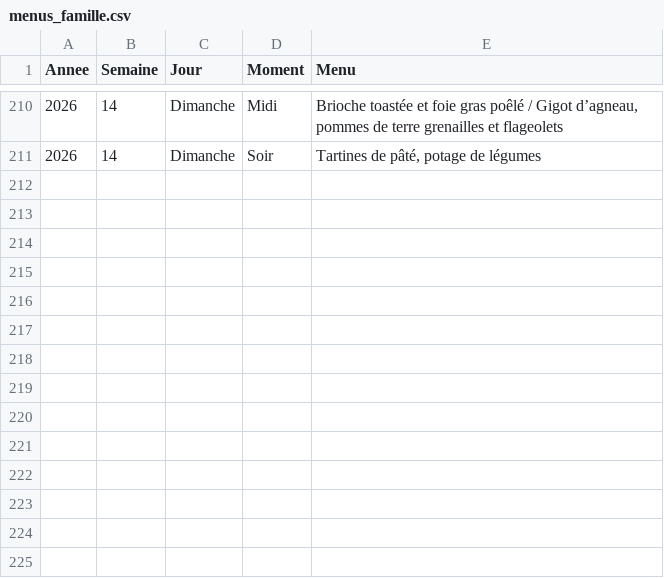
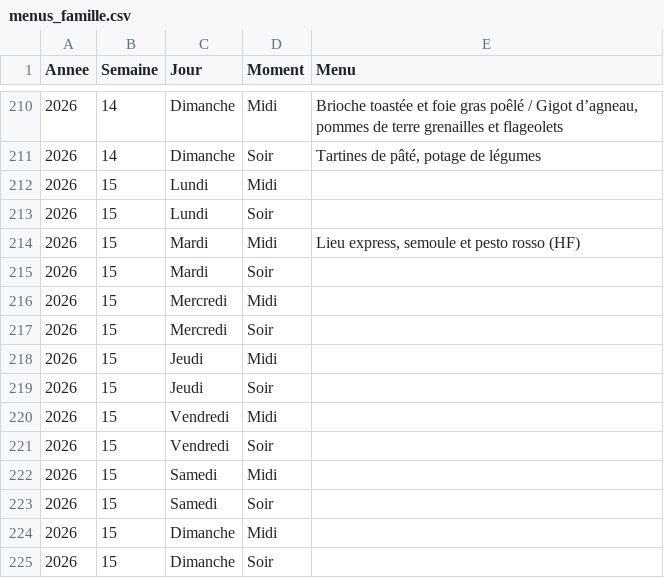
Before and after one commit to stephane0254-png/menus, a CSV file: menus_famille.csv, drawn as a sheet; only a part is shown, gaps mark what is left out; the diff names each change by its address in the sheet, - before the commit and + after, or states it on an @@ line.

Commit message:
Mise à jour des menus

```diff
--- a/menus_famille.csv
+++ b/menus_famille.csv
+row 212: 2026 | 15 | Lundi | Midi
+row 213: 2026 | 15 | Lundi | Soir
+row 214: 2026 | 15 | Mardi | Midi | Lieu express, semoule et pesto rosso (HF)
+row 215: 2026 | 15 | Mardi | Soir
+row 216: 2026 | 15 | Mercredi | Midi
+row 217: 2026 | 15 | Mercredi | Soir
+row 218: 2026 | 15 | Jeudi | Midi
+row 219: 2026 | 15 | Jeudi | Soir
+row 220: 2026 | 15 | Vendredi | Midi
+row 221: 2026 | 15 | Vendredi | Soir
+row 222: 2026 | 15 | Samedi | Midi
+row 223: 2026 | 15 | Samedi | Soir
+row 224: 2026 | 15 | Dimanche | Midi
+row 225: 2026 | 15 | Dimanche | Soir
```
